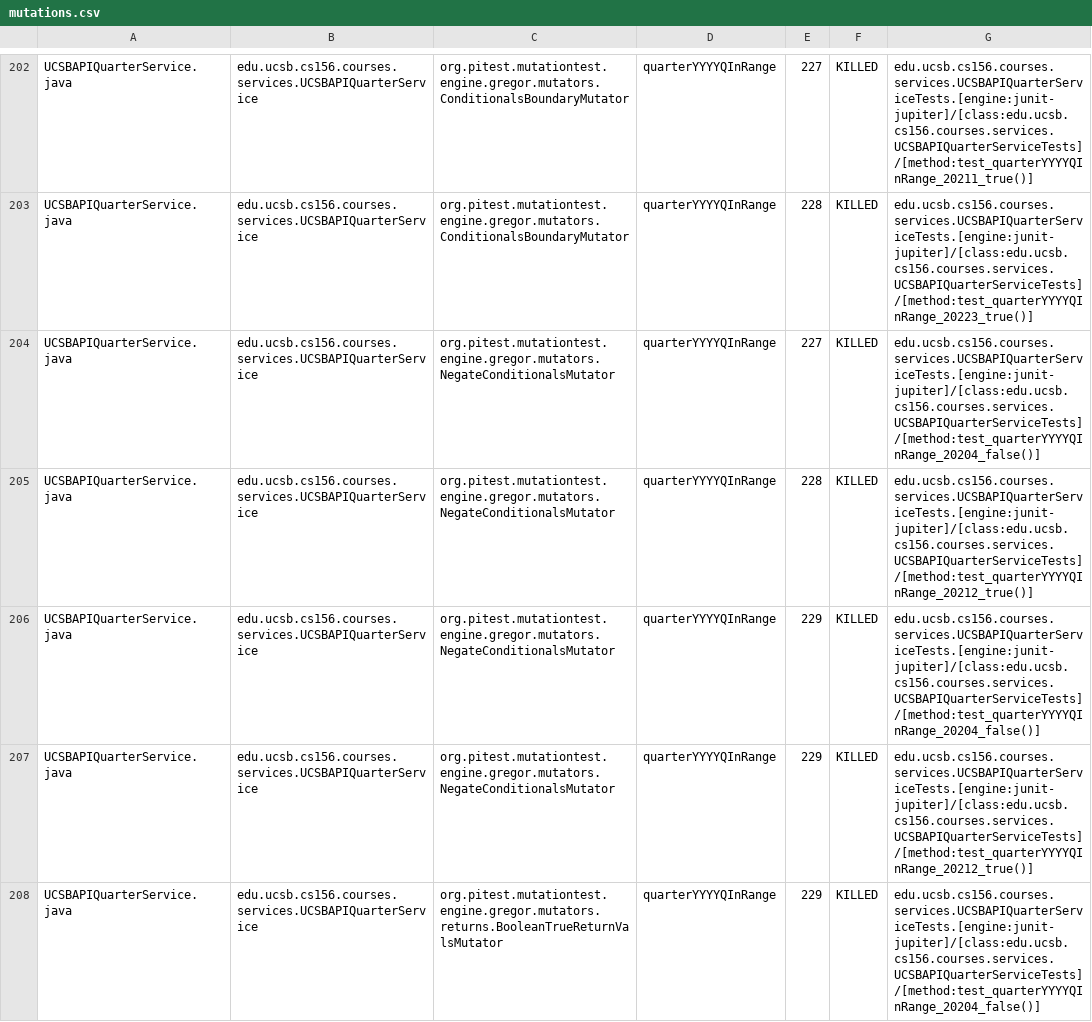
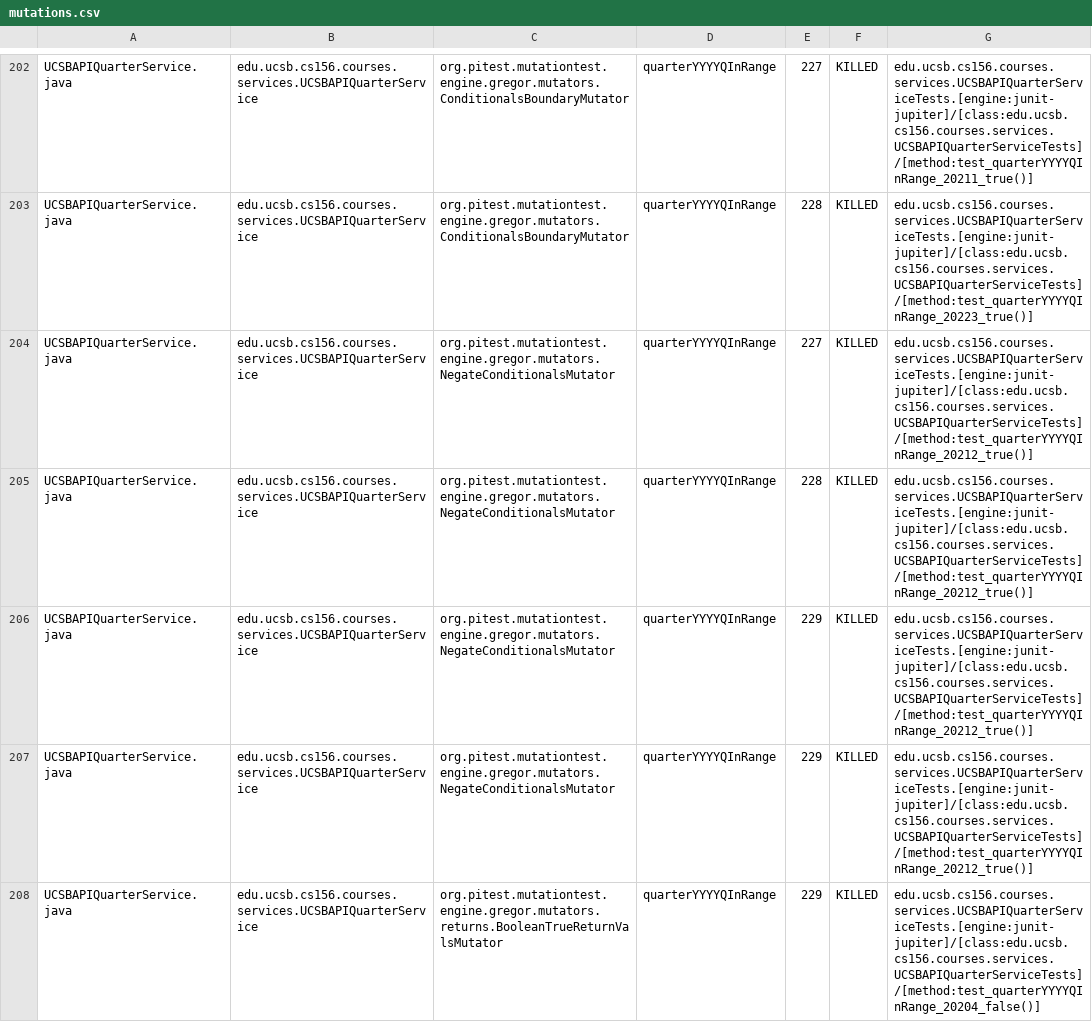
Before and after one commit to ucsb-cs156-f26/proj-courses-f26-04, a CSV file: pitest/mutations.csv, drawn as a sheet; only a part is shown, gaps mark what is left out; the diff covers the shown part only.

Commit message:
Deploying to gh-pages from @ ucsb-cs156-f26/proj-courses-f26-04@0827202fb7d7ca589e7df50fb5b66187b09fead6 🚀

```diff
--- a/pitest/mutations.csv
+++ b/pitest/mutations.csv
@@ -203,5 +203,5 @@ UCSBAPIQuarterService.java,edu.ucsb.cs156.courses.services.UCSBAPIQuarterService
 UCSBAPIQuarterService.java,edu.ucsb.cs156.courses.services.UCSBAPIQuarterService,org.pitest.mutationtest.engine.gregor.mutators.ConditionalsBoundaryMutator,quarterYYYYQInRange,228,KILLED,edu.ucsb.cs156.courses.services.UCSBAPIQuarterServiceTests.[engine:junit-jupiter]/[class:edu.ucsb.cs156.courses.services.UCSBAPIQuarterServiceTests]/[method:test_quarterYYYYQInRange_20223_true()]
-UCSBAPIQuarterService.java,edu.ucsb.cs156.courses.services.UCSBAPIQuarterService,org.pitest.mutationtest.engine.gregor.mutators.NegateConditionalsMutator,quarterYYYYQInRange,227,KILLED,edu.ucsb.cs156.courses.services.UCSBAPIQuarterServiceTests.[engine:junit-jupiter]/[class:edu.ucsb.cs156.courses.services.UCSBAPIQuarterServiceTests]/[method:test_quarterYYYYQInRange_20204_false()]
+UCSBAPIQuarterService.java,edu.ucsb.cs156.courses.services.UCSBAPIQuarterService,org.pitest.mutationtest.engine.gregor.mutators.NegateConditionalsMutator,quarterYYYYQInRange,227,KILLED,edu.ucsb.cs156.courses.services.UCSBAPIQuarterServiceTests.[engine:junit-jupiter]/[class:edu.ucsb.cs156.courses.services.UCSBAPIQuarterServiceTests]/[method:test_quarterYYYYQInRange_20212_true()]
 UCSBAPIQuarterService.java,edu.ucsb.cs156.courses.services.UCSBAPIQuarterService,org.pitest.mutationtest.engine.gregor.mutators.NegateConditionalsMutator,quarterYYYYQInRange,228,KILLED,edu.ucsb.cs156.courses.services.UCSBAPIQuarterServiceTests.[engine:junit-jupiter]/[class:edu.ucsb.cs156.courses.services.UCSBAPIQuarterServiceTests]/[method:test_quarterYYYYQInRange_20212_true()]
-UCSBAPIQuarterService.java,edu.ucsb.cs156.courses.services.UCSBAPIQuarterService,org.pitest.mutationtest.engine.gregor.mutators.NegateConditionalsMutator,quarterYYYYQInRange,229,KILLED,edu.ucsb.cs156.courses.services.UCSBAPIQuarterServiceTests.[engine:junit-jupiter]/[class:edu.ucsb.cs156.courses.services.UCSBAPIQuarterServiceTests]/[method:test_quarterYYYYQInRange_20204_false()]
+UCSBAPIQuarterService.java,edu.ucsb.cs156.courses.services.UCSBAPIQuarterService,org.pitest.mutationtest.engine.gregor.mutators.NegateConditionalsMutator,quarterYYYYQInRange,229,KILLED,edu.ucsb.cs156.courses.services.UCSBAPIQuarterServiceTests.[engine:junit-jupiter]/[class:edu.ucsb.cs156.courses.services.UCSBAPIQuarterServiceTests]/[method:test_quarterYYYYQInRange_20212_true()]
 UCSBAPIQuarterService.java,edu.ucsb.cs156.courses.services.UCSBAPIQuarterService,org.pitest.mutationtest.engine.gregor.mutators.NegateConditionalsMutator,quarterYYYYQInRange,229,KILLED,edu.ucsb.cs156.courses.services.UCSBAPIQuarterServiceTests.[engine:junit-jupiter]/[class:edu.ucsb.cs156.courses.services.UCSBAPIQuarterServiceTests]/[method:test_quarterYYYYQInRange_20212_true()]
```
Also changed, not shown: 73 edited cells elsewhere in this file, 47 other files.
